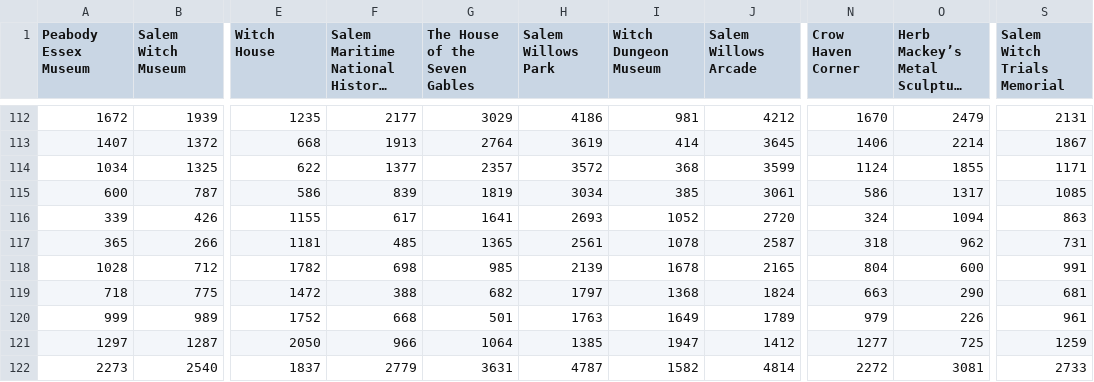
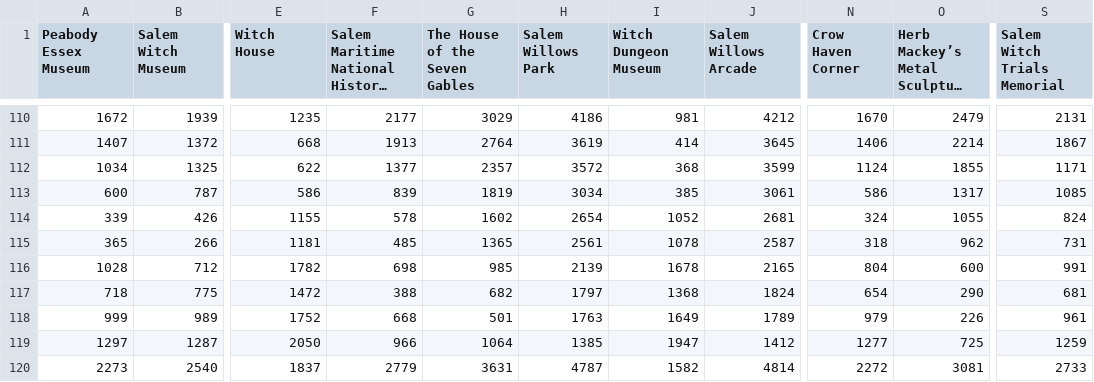
Before and after one commit to aderaustmit/bluebikes, a CSV file: inputs/candidate_attraction_distance.csv, drawn as a sheet; only a part is shown, gaps mark what is left out; long unchanged cells end in …; addresses are those after the commit; the diff covers the shown part only; the diff names each change by its address in the sheet, - before the commit and + after, or states it on an @@ line.

```diff
--- a/inputs/candidate_attraction_distance.csv
+++ b/inputs/candidate_attraction_distance.csv
-F114: 617
+F114: 578
-G114 (The House of the Seven Gables): 1641
+G114 (The House of the Seven Gables): 1602
-H114 (Salem Willows Park): 2693
+H114 (Salem Willows Park): 2654
-J114 (Salem Willows Arcade): 2720
+J114 (Salem Willows Arcade): 2681
-O114: 1094
+O114: 1055
-S114 (Salem Witch Trials Memorial): 863
+S114 (Salem Witch Trials Memorial): 824
-N117 (Crow Haven Corner): 663
+N117 (Crow Haven Corner): 654
```
Also changed, not shown: 2 removed rows and 54 edited cells elsewhere in this file, 2 other files.
